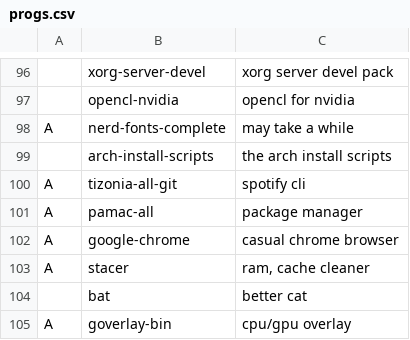
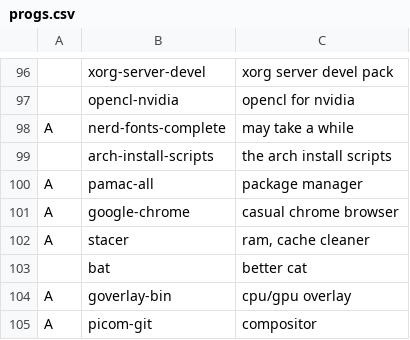
Before and after one commit to GabriWar/LARBS, a CSV file: progs.csv, drawn as a sheet; only a part is shown, gaps mark what is left out; the shorter side is filled out with more unchanged rows; the diff names each change by its address in the sheet, - before the commit and + after, or states it on an @@ line.

Commit message:
Update progs.csv
lmao what error?

```diff
--- a/progs.csv
+++ b/progs.csv
-row 100: A | tizonia-all-git | spotify cli
```
